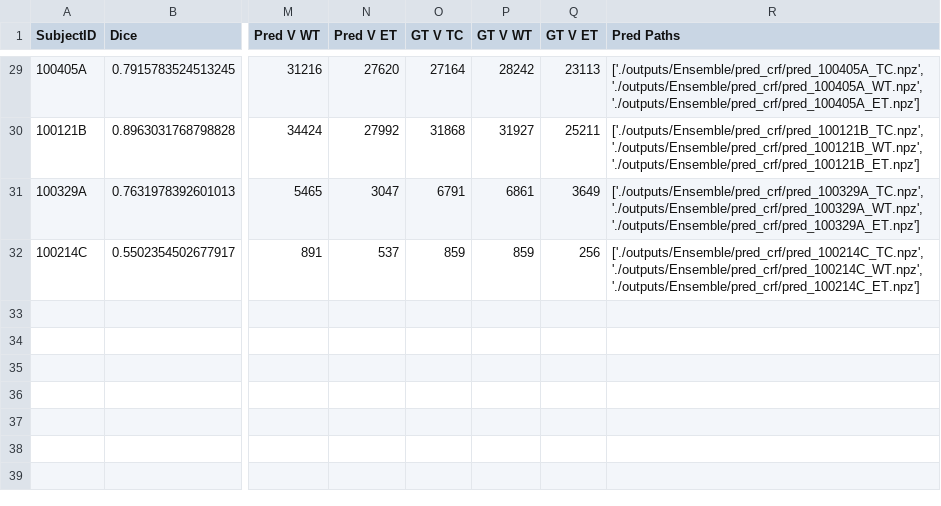
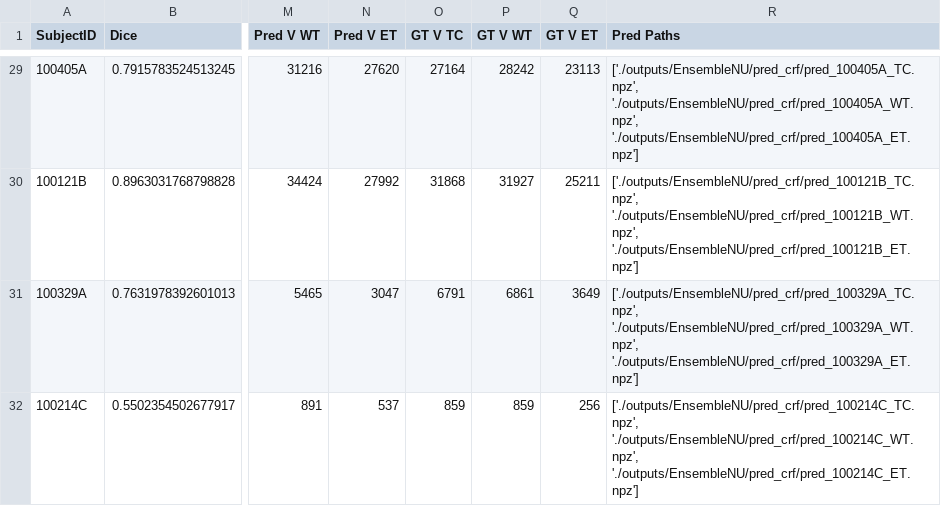
Before and after one commit to NachoGV/Semantic-Segmentation-of-Brain-Metastases-in-MRI-Scans, a CSV file: outputs/EnsembleNU/ensemble_crf.csv, drawn as a sheet; only a part is shown, gaps mark what is left out; the diff covers the shown part only; the diff names each change by its address in the sheet, - before the commit and + after, or states it on an @@ line.

```diff
--- a/outputs/EnsembleNU/ensemble_crf.csv
+++ b/outputs/EnsembleNU/ensemble_crf.csv
-R29 (Pred Paths): ['./outputs/Ensemble/pred_crf/pred_100405A_TC.npz', './outputs/Ensemble/pred_crf/pred_100405A_WT.npz', './outputs/Ensemble/pred_crf/pred_100405A_ET.npz']
+R29 (Pred Paths): ['./outputs/EnsembleNU/pred_crf/pred_100405A_TC.npz', './outputs/EnsembleNU/pred_crf/pred_100405A_WT.npz', './outputs/EnsembleNU/pred_crf/pred_100405A_ET.npz']
-R30 (Pred Paths): ['./outputs/Ensemble/pred_crf/pred_100121B_TC.npz', './outputs/Ensemble/pred_crf/pred_100121B_WT.npz', './outputs/Ensemble/pred_crf/pred_100121B_ET.npz']
+R30 (Pred Paths): ['./outputs/EnsembleNU/pred_crf/pred_100121B_TC.npz', './outputs/EnsembleNU/pred_crf/pred_100121B_WT.npz', './outputs/EnsembleNU/pred_crf/pred_100121B_ET.npz']
-R31 (Pred Paths): ['./outputs/Ensemble/pred_crf/pred_100329A_TC.npz', './outputs/Ensemble/pred_crf/pred_100329A_WT.npz', './outputs/Ensemble/pred_crf/pred_100329A_ET.npz']
+R31 (Pred Paths): ['./outputs/EnsembleNU/pred_crf/pred_100329A_TC.npz', './outputs/EnsembleNU/pred_crf/pred_100329A_WT.npz', './outputs/EnsembleNU/pred_crf/pred_100329A_ET.npz']
-R32 (Pred Paths): ['./outputs/Ensemble/pred_crf/pred_100214C_TC.npz', './outputs/Ensemble/pred_crf/pred_100214C_WT.npz', './outputs/Ensemble/pred_crf/pred_100214C_ET.npz']
+R32 (Pred Paths): ['./outputs/EnsembleNU/pred_crf/pred_100214C_TC.npz', './outputs/EnsembleNU/pred_crf/pred_100214C_WT.npz', './outputs/EnsembleNU/pred_crf/pred_100214C_ET.npz']
```
Also changed, not shown: 27 edited cells elsewhere in this file, outputs/Ensemble/ensemble_crf_ne.csv, outputs/EnsembleNU/ensemble_crf_ne.csv, 12 other files.
